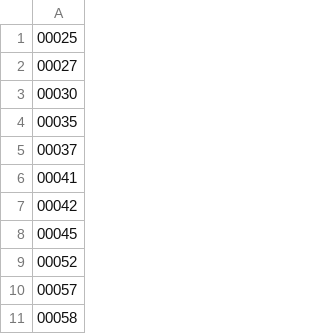
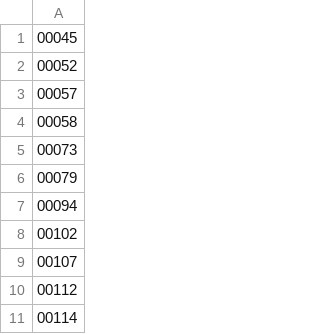
Before and after one commit to ysbecca/bcsp-expert, a CSV file: test_cases_only.csv, drawn as a sheet; only a part is shown; the shorter side is filled out with more unchanged rows.

```diff
--- a/test_cases_only.csv
+++ b/test_cases_only.csv
@@ -1,8 +1 @@
-00025
-00027
-00030
-00035
-00037
-00041
-00042
 00045
```
Also changed, not shown: data/prelim_cases.csv, data/test_cases_only.csv, 3 other files.
